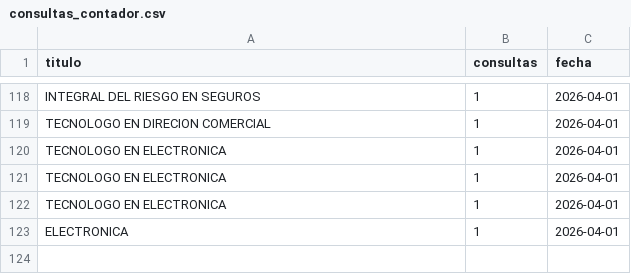
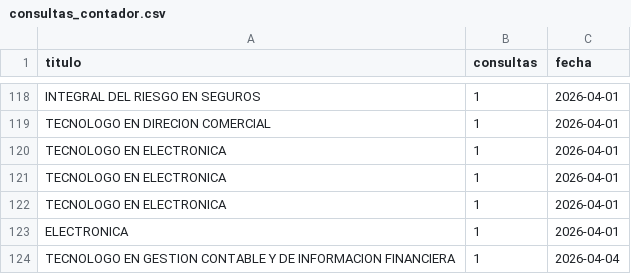
Before and after one commit to usanjosedocumentos-svg/validatitulos, a CSV file: consultas_contador.csv, drawn as a sheet; only a part is shown, gaps mark what is left out; the diff names each change by its address in the sheet, - before the commit and + after, or states it on an @@ line.

Commit message:
Consulta: TECNOLOGO EN GESTION CONTABLE Y DE INFOR

```diff
--- a/consultas_contador.csv
+++ b/consultas_contador.csv
+row 124: TECNOLOGO EN GESTION CONTABLE Y DE INFORMACION FINANCIERA | 1 | 2026-04-04
```
